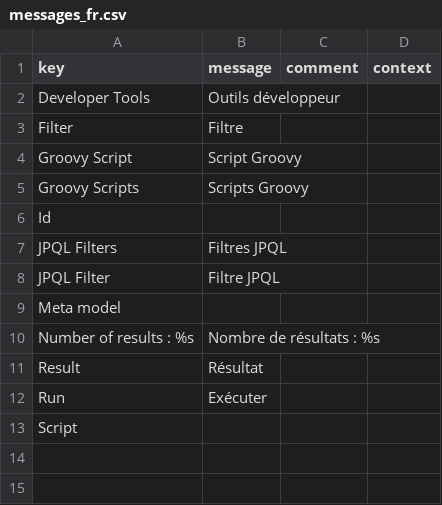
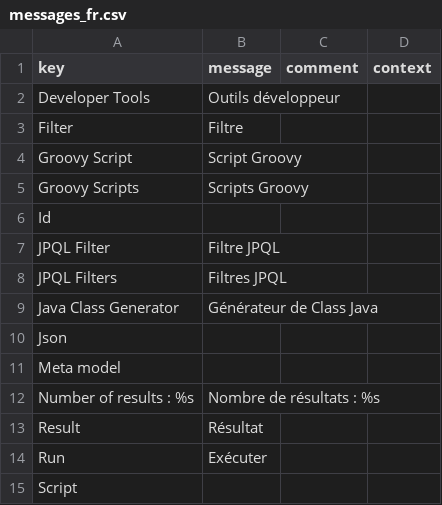
Before and after one commit to lde-axelor/axelor-developer-tools, a CSV file: src/main/resources/i18n/messages_fr.csv, drawn as a sheet.

Commit message:
Add a tool to generate java classes from a json

```diff
--- a/src/main/resources/i18n/messages_fr.csv
+++ b/src/main/resources/i18n/messages_fr.csv
@@ -6,4 +6,6 @@
 "Id",,,
+"JPQL Filter","Filtre JPQL",,
 "JPQL Filters","Filtres JPQL",,
-"JPQL Filter","Filtre JPQL",,
+"Java Class Generator","Générateur de Class Java",,
+"Json",,,
 "Meta model",,,
```
Also changed, not shown: src/main/resources/i18n/messages.csv, src/main/resources/i18n/messages_en.csv, 10 other files.
